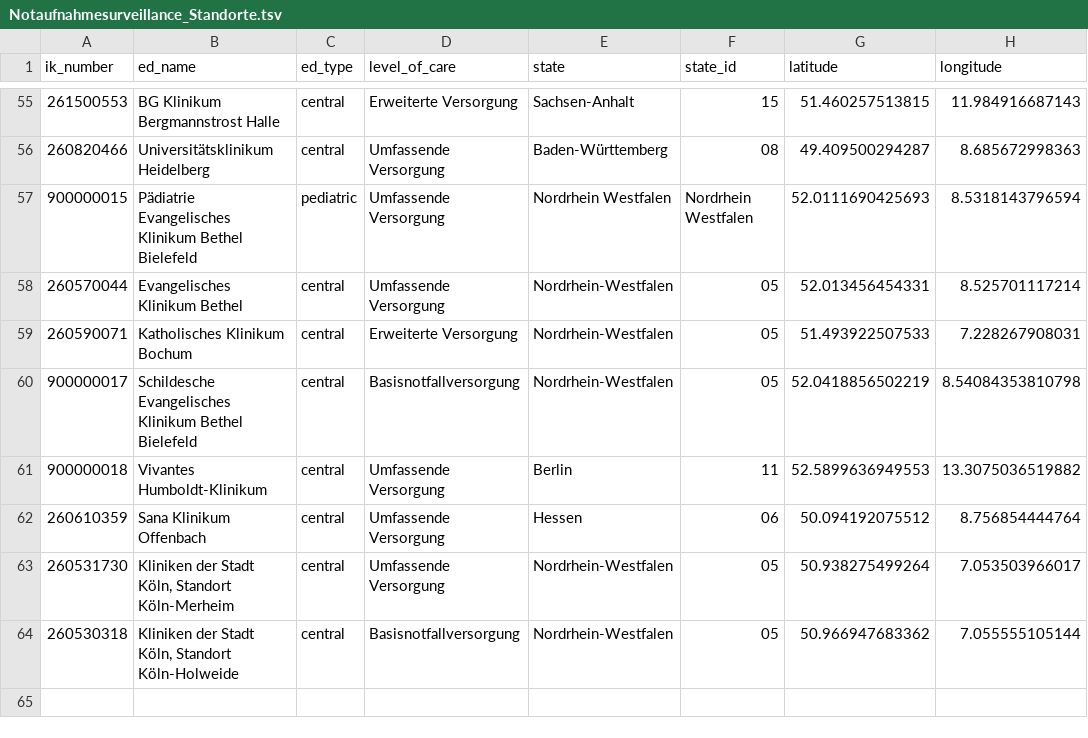
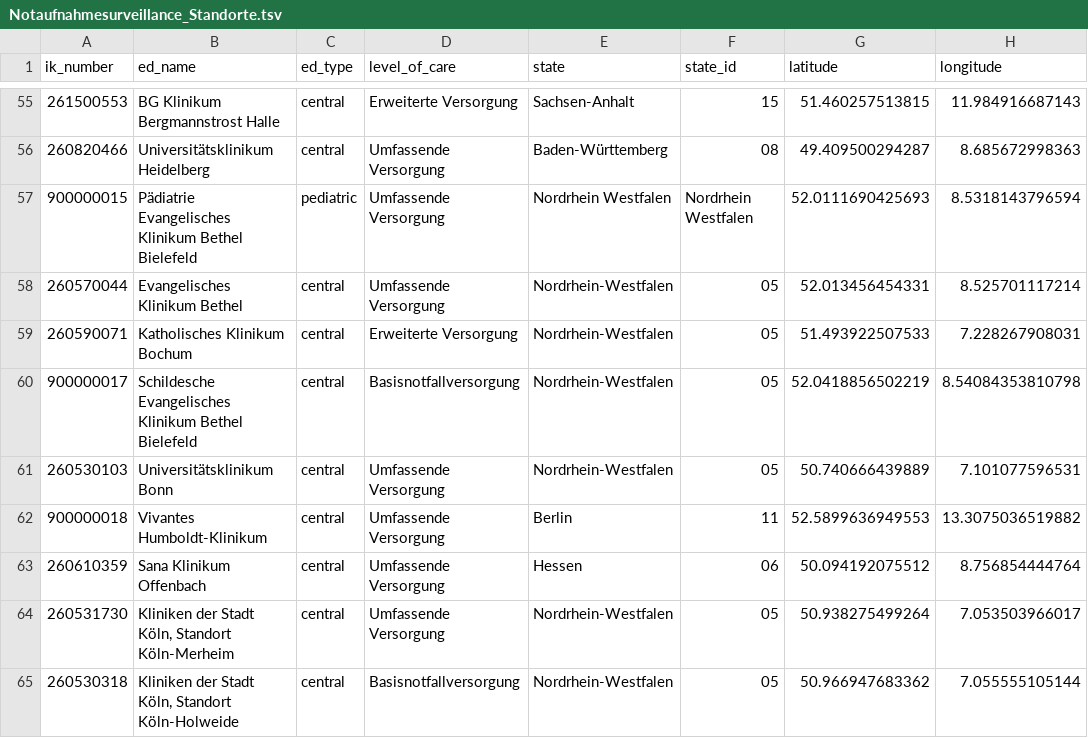
Before and after one commit to robert-koch-institut/Daten_der_Notaufnahmesurveillance, a TSV file: Notaufnahmesurveillance_Standorte.tsv, drawn as a sheet; only a part is shown, gaps mark what is left out; the diff names each change by its address in the sheet, - before the commit and + after, or states it on an @@ line.

```diff
--- a/Notaufnahmesurveillance_Standorte.tsv
+++ b/Notaufnahmesurveillance_Standorte.tsv
+row 61: 260530103 | Universitätsklinikum Bonn | central | Umfassende Versorgung | Nordrhein-Westfalen | 05 | 50.740666439889 | 7.101077596531
```
Also changed, not shown: 7 other files.
